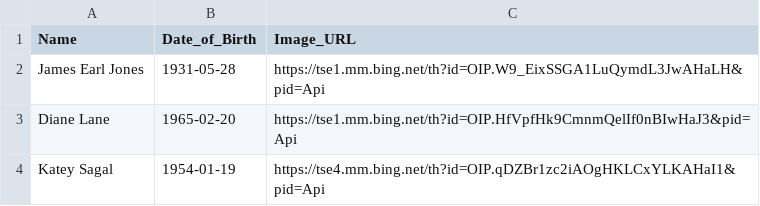
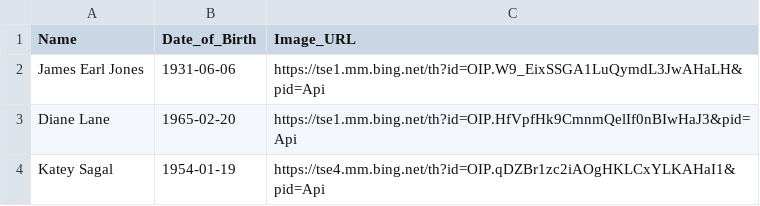
Before and after one commit to 6xAs/aniversariante_mes, a CSV file: _datasets/atores_aniversariantes.csv, drawn as a sheet; only a part is shown.

Commit message:
dataata

```diff
--- a/_datasets/atores_aniversariantes.csv
+++ b/_datasets/atores_aniversariantes.csv
@@ -1,3 +1,3 @@
 Name,Date_of_Birth,Image_URL
-James Earl Jones,1931-05-28,https://tse1.mm.bing.net/th?id=OIP.W9_EixSSGA1LuQymdL3JwAHaLH&pid=Api
+James Earl Jones,1931-06-06,https://tse1.mm.bing.net/th?id=OIP.W9_EixSSGA1LuQymdL3JwAHaLH&pid=Api
 Diane Lane,1965-02-20,https://tse1.mm.bing.net/th?id=OIP.HfVpfHk9CmnmQelIf0nBIwHaJ3&pid=Api
```
